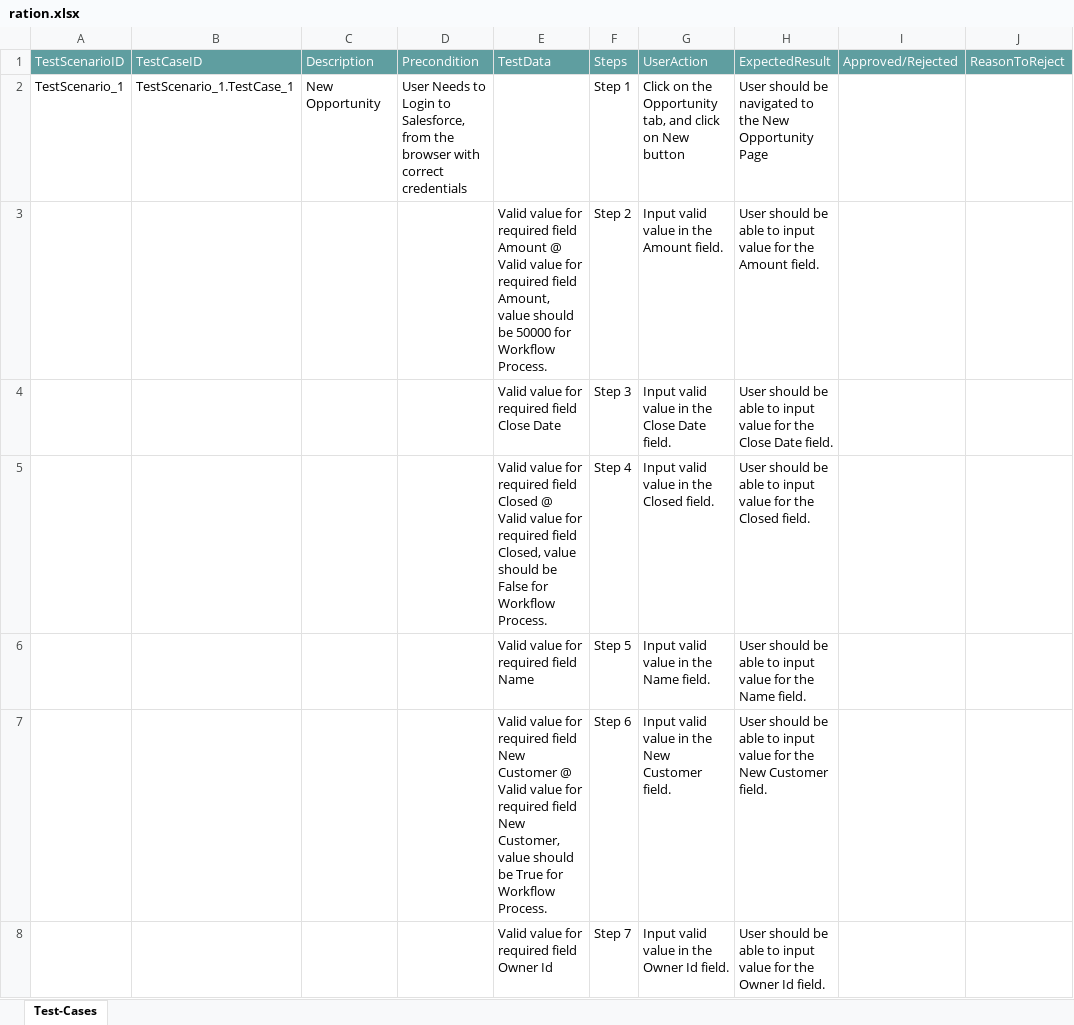
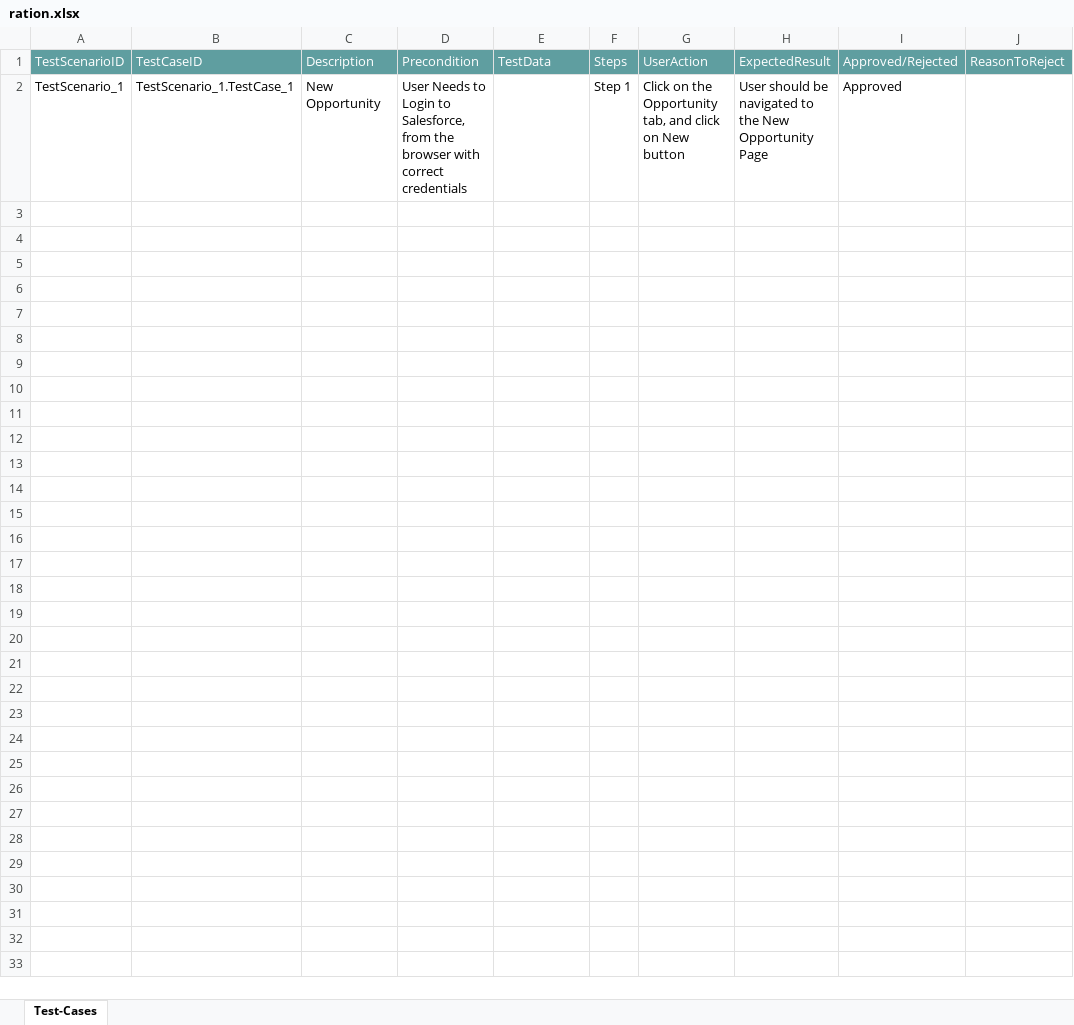
Before and after one commit to ShaikMohamedIrfan/Lighting, an Excel workbook: ration.xlsx, sheet Test-Cases, drawn as a sheet; only a part is shown; values as stored, in another font and other column widths than the file's, no borders; table styles not drawn; the diff covers the shown part only; the diff names each change by its address in the sheet, - before the commit and + after, or states it on an @@ line.

Commit message:
Add files via upload

```diff
--- a/ration.xlsx (sheet Test-Cases)
+++ b/ration.xlsx (sheet Test-Cases)
-I2: (empty)
+I2: Approved
@@ row 3 hidden:  |  |  |  | Valid value for required field Amount @ Valid value for required field Amount, value should be 50000 for Workflow Process. | Step 2 | Input valid value in the Amount field. | User should be able to input value for the Amount field. @@
@@ row 4 hidden:  |  |  |  | Valid value for required field Close Date | Step 3 | Input valid value in the Close Date field. | User should be able to input value for the Close Date field. @@
@@ row 5 hidden:  |  |  |  | Valid value for required field Closed @ Valid value for required field Closed, value should be False for Workflow Process. | Step 4 | Input valid value in the Closed field. | User should be able to input value for the Closed field. @@
@@ row 6 hidden:  |  |  |  | Valid value for required field Name | Step 5 | Input valid value in the Name field. | User should be able to input value for the Name field. @@
@@ row 7 hidden:  |  |  |  | Valid value for required field New Customer @ Valid value for required field New Customer, value should be True for Workflow Process. | Step 6 | Input valid value in the New Customer field. | User should be able to input value for the New Customer field. @@
@@ row 8 hidden:  |  |  |  | Valid value for required field Owner Id | Step 7 | Input valid value in the Owner Id field. | User should be able to input value for the Owner Id field. @@
```
Also changed, not shown: 7 hidden or unhidden rows elsewhere in this sheet.
